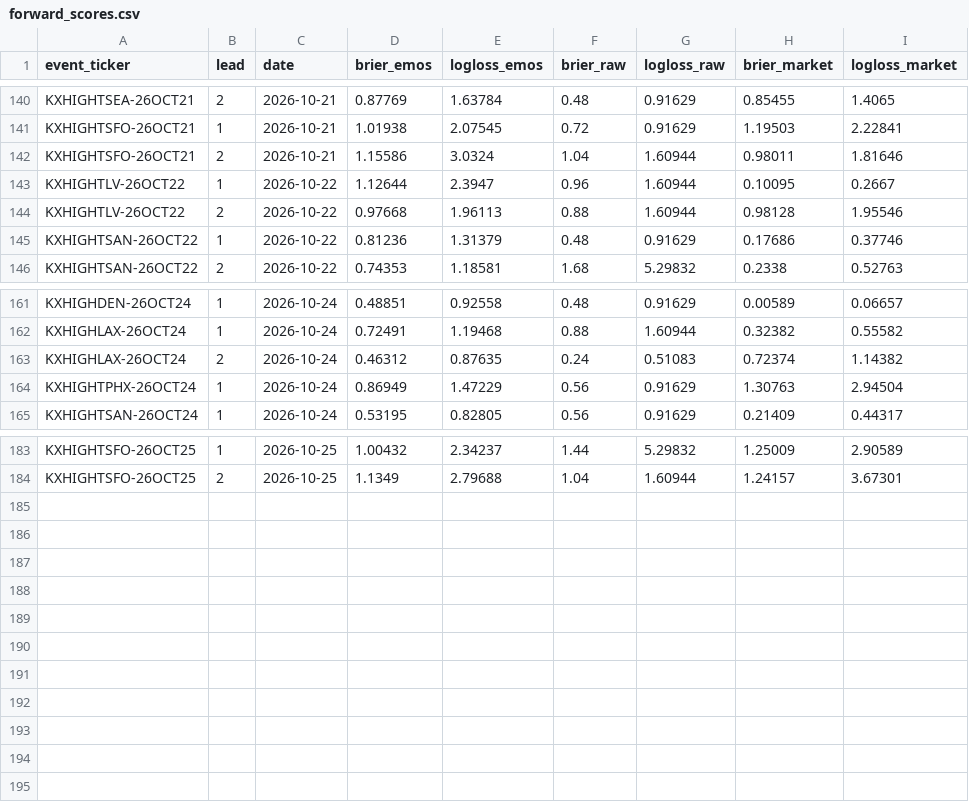
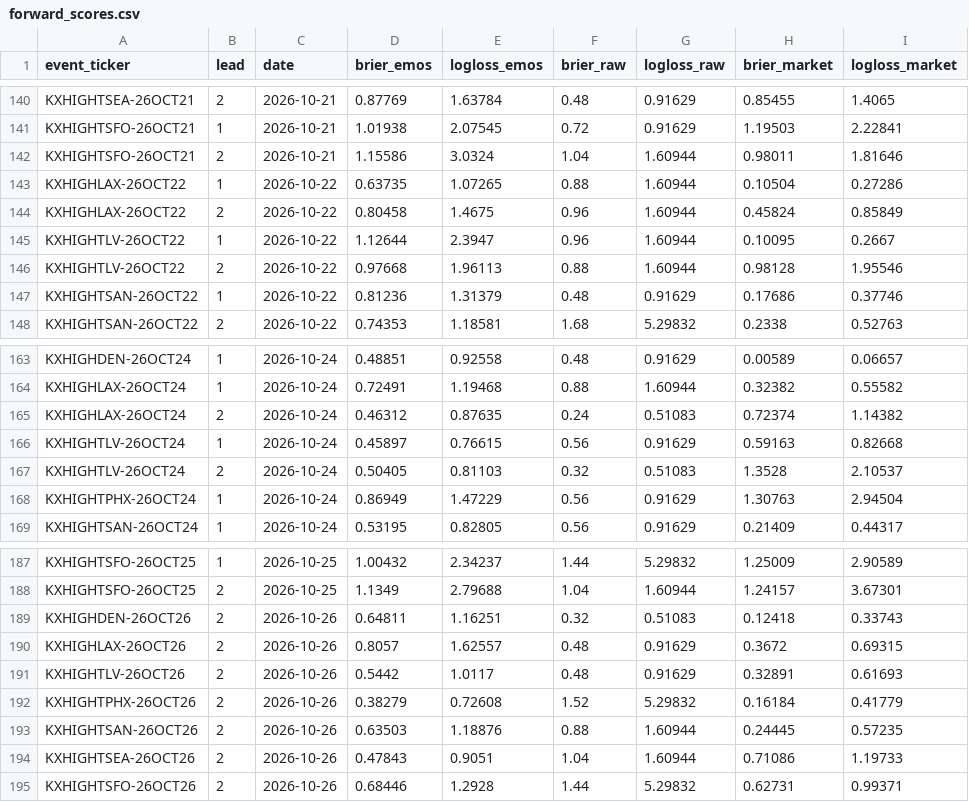
Before and after one commit to ethanliii/kalshi-weather-edge, a CSV file: live/forward_scores.csv, drawn as a sheet; only a part is shown, gaps mark what is left out.

```diff
--- a/live/forward_scores.csv
+++ b/live/forward_scores.csv
@@ -142,2 +142,4 @@ KXHIGHTSFO-26OCT21,1,2026-10-21,1.01938,2.07545,0.72,0.91629,1.19503,2.22841
 KXHIGHTSFO-26OCT21,2,2026-10-21,1.15586,3.0324,1.04,1.60944,0.98011,1.81646
+KXHIGHLAX-26OCT22,1,2026-10-22,0.63735,1.07265,0.88,1.60944,0.10504,0.27286
+KXHIGHLAX-26OCT22,2,2026-10-22,0.80458,1.4675,0.96,1.60944,0.45824,0.85849
 KXHIGHTLV-26OCT22,1,2026-10-22,1.12644,2.3947,0.96,1.60944,0.10095,0.2667
@@ -163,2 +165,4 @@ KXHIGHLAX-26OCT24,1,2026-10-24,0.72491,1.19468,0.88,1.60944,0.32382,0.55582
 KXHIGHLAX-26OCT24,2,2026-10-24,0.46312,0.87635,0.24,0.51083,0.72374,1.14382
+KXHIGHTLV-26OCT24,1,2026-10-24,0.45897,0.76615,0.56,0.91629,0.59163,0.82668
+KXHIGHTLV-26OCT24,2,2026-10-24,0.50405,0.81103,0.32,0.51083,1.3528,2.10537
 KXHIGHTPHX-26OCT24,1,2026-10-24,0.86949,1.47229,0.56,0.91629,1.30763,2.94504
@@ -184 +188,8 @@ KXHIGHTSFO-26OCT25,1,2026-10-25,1.00432,2.34237,1.44,5.29832,1.25009,2.90589
 KXHIGHTSFO-26OCT25,2,2026-10-25,1.1349,2.79688,1.04,1.60944,1.24157,3.67301
+KXHIGHDEN-26OCT26,2,2026-10-26,0.64811,1.16251,0.32,0.51083,0.12418,0.33743
+KXHIGHLAX-26OCT26,2,2026-10-26,0.8057,1.62557,0.48,0.91629,0.3672,0.69315
+KXHIGHTLV-26OCT26,2,2026-10-26,0.5442,1.0117,0.48,0.91629,0.32891,0.61693
+KXHIGHTPHX-26OCT26,2,2026-10-26,0.38279,0.72608,1.52,5.29832,0.16184,0.41779
+KXHIGHTSAN-26OCT26,2,2026-10-26,0.63503,1.18876,0.88,1.60944,0.24445,0.57235
+KXHIGHTSEA-26OCT26,2,2026-10-26,0.47843,0.9051,1.04,1.60944,0.71086,1.19733
+KXHIGHTSFO-26OCT26,2,2026-10-26,0.68446,1.2928,1.44,5.29832,0.62731,0.99371
```
Also changed, not shown: 1 other file.
